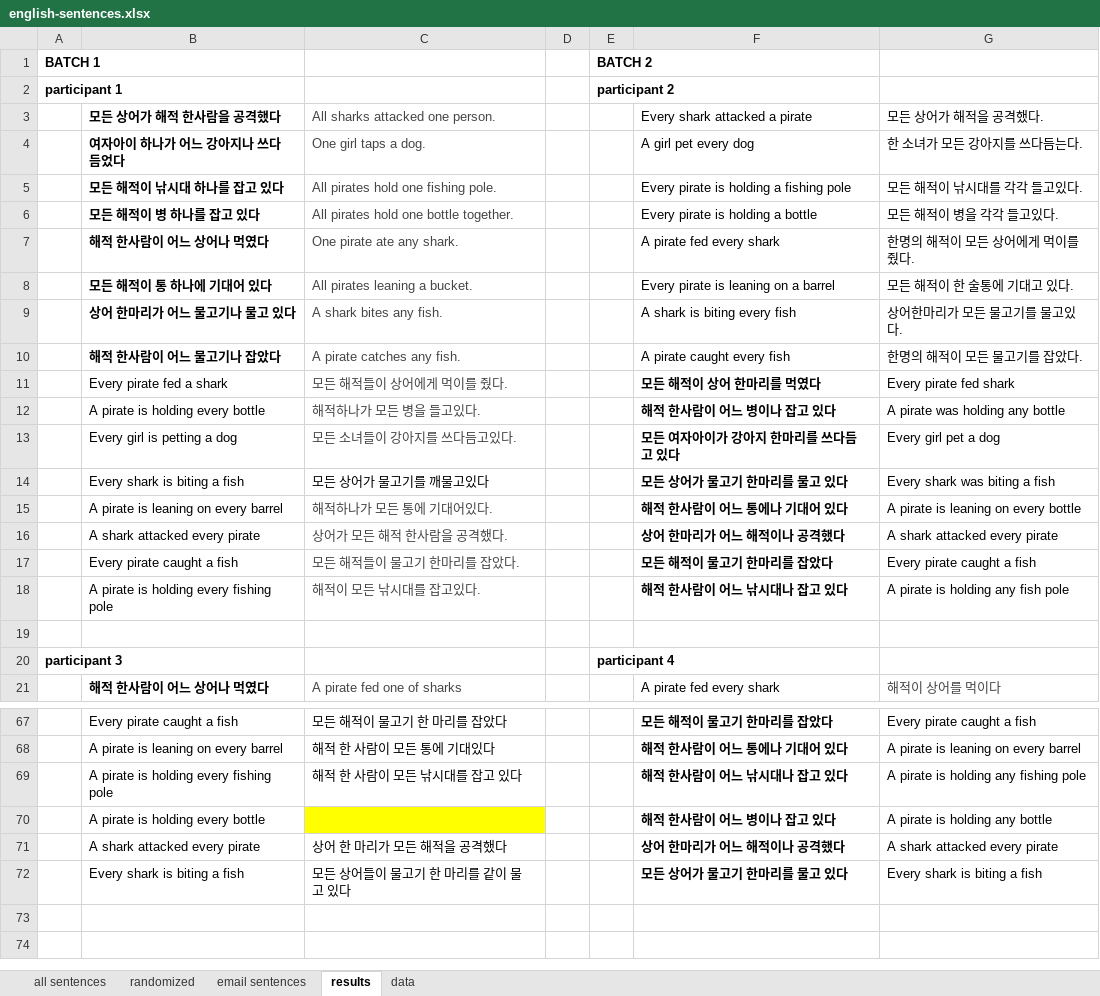
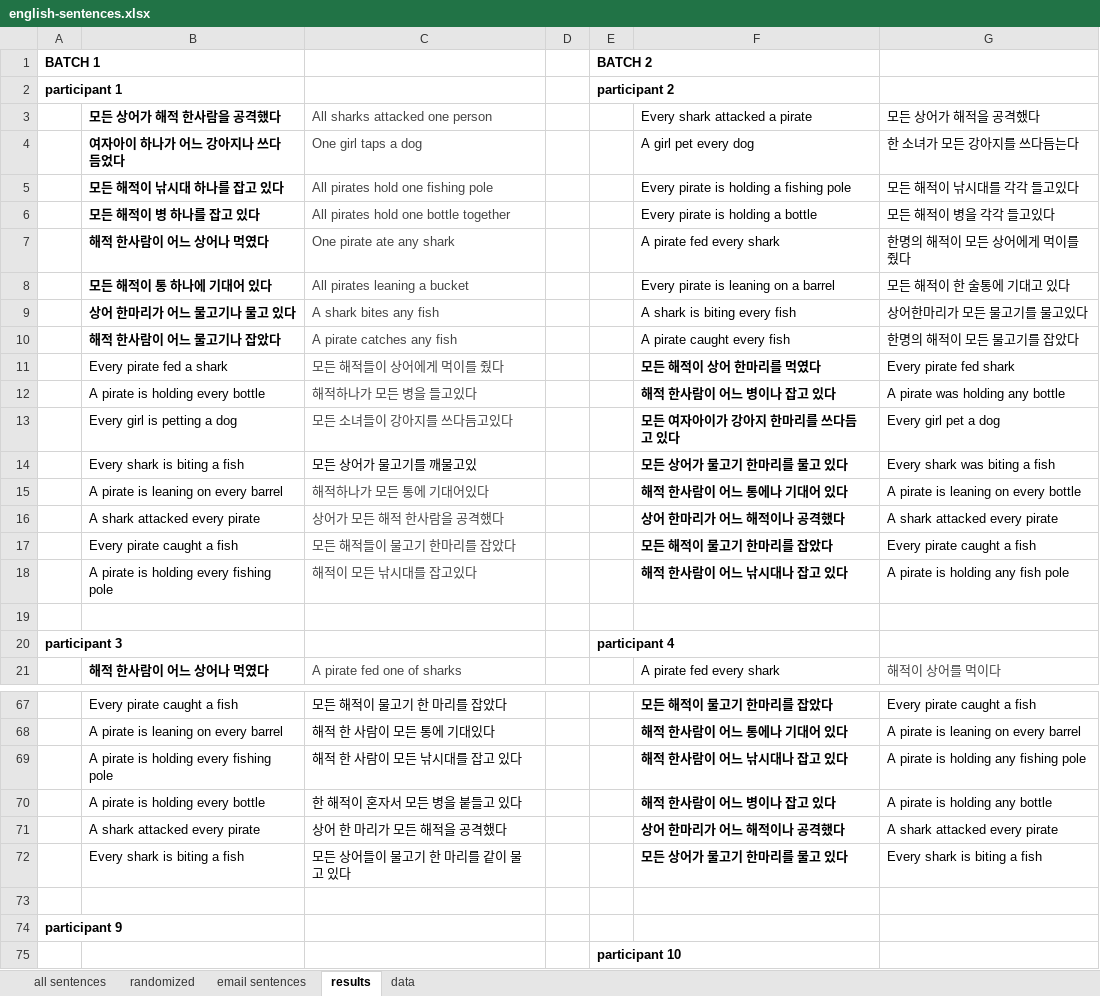
Before and after one commit to gscontras/korean-scope, an Excel workbook: experiments/experigen/english-sentences.xlsx, sheet results, drawn as a sheet; only a part is shown, gaps mark what is left out; values as stored, in another font and other column widths than the file's, no borders; the diff covers the shown part only; the diff names each change by its address in the sheet, - before the commit and + after, or states it on an @@ line.

Commit message:
added more data

```diff
--- a/experiments/experigen/english-sentences.xlsx (sheet results)
+++ b/experiments/experigen/english-sentences.xlsx (sheet results)
-C3: All sharks attacked one person.
+C3: All sharks attacked one person
-G3: 모든 상어가 해적을 공격했다.
+G3: 모든 상어가 해적을 공격했다
-C4: One girl taps a dog.
+C4: One girl taps a dog
-G4: 한 소녀가 모든 강아지를 쓰다듬는다.
+G4: 한 소녀가 모든 강아지를 쓰다듬는다
-C5: All pirates hold one fishing pole.
+C5: All pirates hold one fishing pole
-G5: 모든 해적이 낚시대를 각각 들고있다.
+G5: 모든 해적이 낚시대를 각각 들고있다
-C6: All pirates hold one bottle together.
+C6: All pirates hold one bottle together
-G6: 모든 해적이 병을 각각 들고있다.
+G6: 모든 해적이 병을 각각 들고있다
-C7: One pirate ate any shark.
+C7: One pirate ate any shark
-G7: 한명의 해적이 모든 상어에게 먹이를 줬다.
+G7: 한명의 해적이 모든 상어에게 먹이를 줬다
-C8: All pirates leaning a bucket.
+C8: All pirates leaning a bucket
-G8: 모든 해적이 한 술통에 기대고 있다.
+G8: 모든 해적이 한 술통에 기대고 있다
-C9: A shark bites any fish.
+C9: A shark bites any fish
-G9: 상어한마리가 모든 물고기를 물고있다.
+G9: 상어한마리가 모든 물고기를 물고있다
-C10: A pirate catches any fish.
+C10: A pirate catches any fish
-G10: 한명의 해적이 모든 물고기를 잡았다.
+G10: 한명의 해적이 모든 물고기를 잡았다
-C11: 모든 해적들이 상어에게 먹이를 줬다.
+C11: 모든 해적들이 상어에게 먹이를 줬다
-C12: 해적하나가 모든 병을 들고있다.
+C12: 해적하나가 모든 병을 들고있다
-C13: 모든 소녀들이 강아지를 쓰다듬고있다.
+C13: 모든 소녀들이 강아지를 쓰다듬고있다
-C14: 모든 상어가 물고기를 깨물고있다
+C14: 모든 상어가 물고기를 깨물고있
-C15: 해적하나가 모든 통에 기대어있다.
+C15: 해적하나가 모든 통에 기대어있다
-C16: 상어가 모든 해적 한사람을 공격했다.
+C16: 상어가 모든 해적 한사람을 공격했다
-C17: 모든 해적들이 물고기 한마리를 잡았다.
+C17: 모든 해적들이 물고기 한마리를 잡았다
-C18: 해적이 모든 낚시대를 잡고있다.
+C18: 해적이 모든 낚시대를 잡고있다
-C70: (empty)
+C70: 한 해적이 혼자서 모든 병을 붙들고 있다
-C70 fill: #FFFF00
+C70 fill: none
+row 73: (empty)
+row 74: participant 9
+row 75:  |  |  |  | participant 10
```
Also changed, not shown: 17 edited cells elsewhere in this sheet, sheet email sentences.
